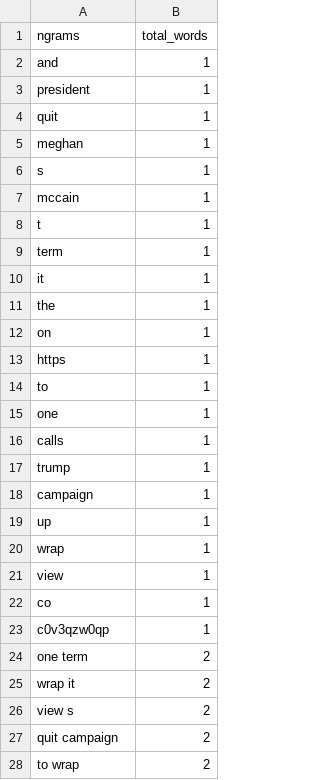
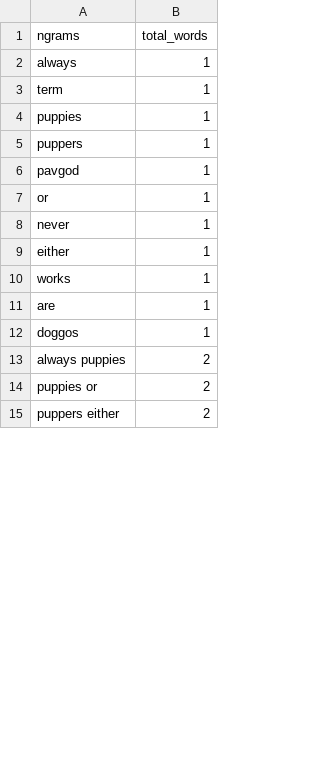
Before and after one commit to rachel-fischoff/sentiment-analysis-vader, a CSV file: app/views/ngram_twitter_vader.csv, drawn as a sheet; only a part is shown; the diff covers the shown part only.

```diff
--- a/app/views/ngram_twitter_vader.csv
+++ b/app/views/ngram_twitter_vader.csv
@@ -1,28 +1,15 @@
 ngrams,total_words
-and,1
-president,1
-quit,1
-meghan,1
-s,1
-mccain,1
-t,1
+always,1
 term,1
-it,1
-the,1
-on,1
-https,1
-to,1
-one,1
-calls,1
-trump,1
-campaign,1
-up,1
-wrap,1
-view,1
-co,1
-c0v3qzw0qp,1
-one term,2
-wrap it,2
-view s,2
-quit campaign,2
-to wrap,2
+puppies,1
+puppers,1
+pavgod,1
+or,1
+never,1
+either,1
+works,1
+are,1
+doggos,1
+always puppies,2
+puppies or,2
+puppers either,2
```
Also changed, not shown: 1 added row, 32 removed rows and 23 edited cells elsewhere in this file, app/views/ngram.csv, app/views/ngram_vader.csv, 11 other files.
